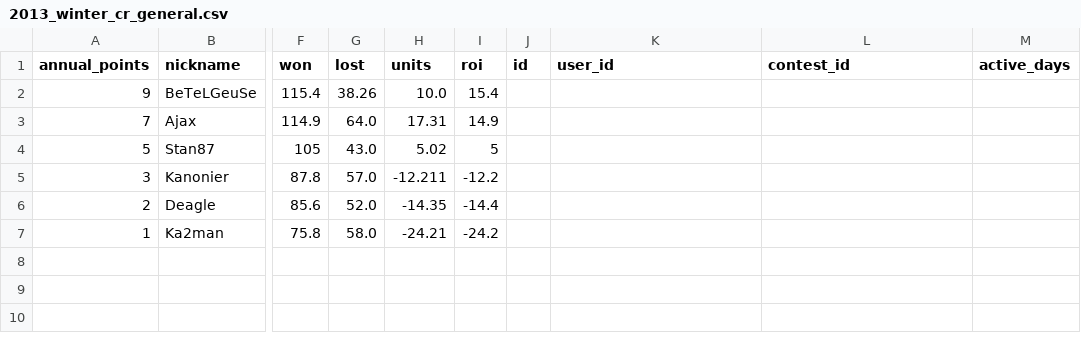
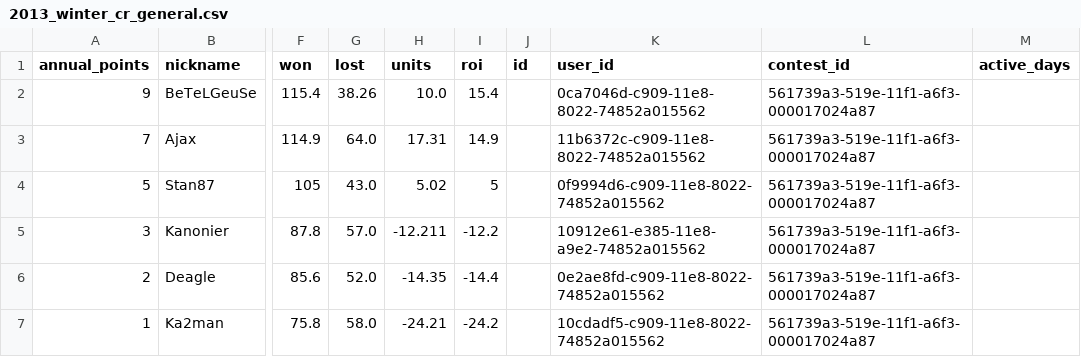
Before and after one commit to okletsov/populate-old-results, a CSV file: data_files/contest_results/2013_winter/2013_winter_cr_general.csv, drawn as a sheet; only a part is shown, gaps mark what is left out; the diff names each change by its address in the sheet, - before the commit and + after, or states it on an @@ line.

```diff
--- a/data_files/contest_results/2013_winter/2013_winter_cr_general.csv
+++ b/data_files/contest_results/2013_winter/2013_winter_cr_general.csv
-K2 (user_id): (empty)
+K2 (user_id): 0ca7046d-c909-11e8-8022-74852a015562
-L2:L7 (contest_id): (empty)
+L2:L7 (contest_id): 561739a3-519e-11f1-a6f3-000017024a87
-K3 (user_id): (empty)
+K3 (user_id): 11b6372c-c909-11e8-8022-74852a015562
-K4 (user_id): (empty)
+K4 (user_id): 0f9994d6-c909-11e8-8022-74852a015562
-K5 (user_id): (empty)
+K5 (user_id): 10912e61-e385-11e8-a9e2-74852a015562
-K6 (user_id): (empty)
+K6 (user_id): 0e2ae8fd-c909-11e8-8022-74852a015562
-K7 (user_id): (empty)
+K7 (user_id): 10cdadf5-c909-11e8-8022-74852a015562
```
Also changed, not shown: data_files/contest_results/2013_spring/2013_spring_cr_general.csv, data_files/contest_results/2014_spring/2014_spring_cr_general.csv, 7 other files.
